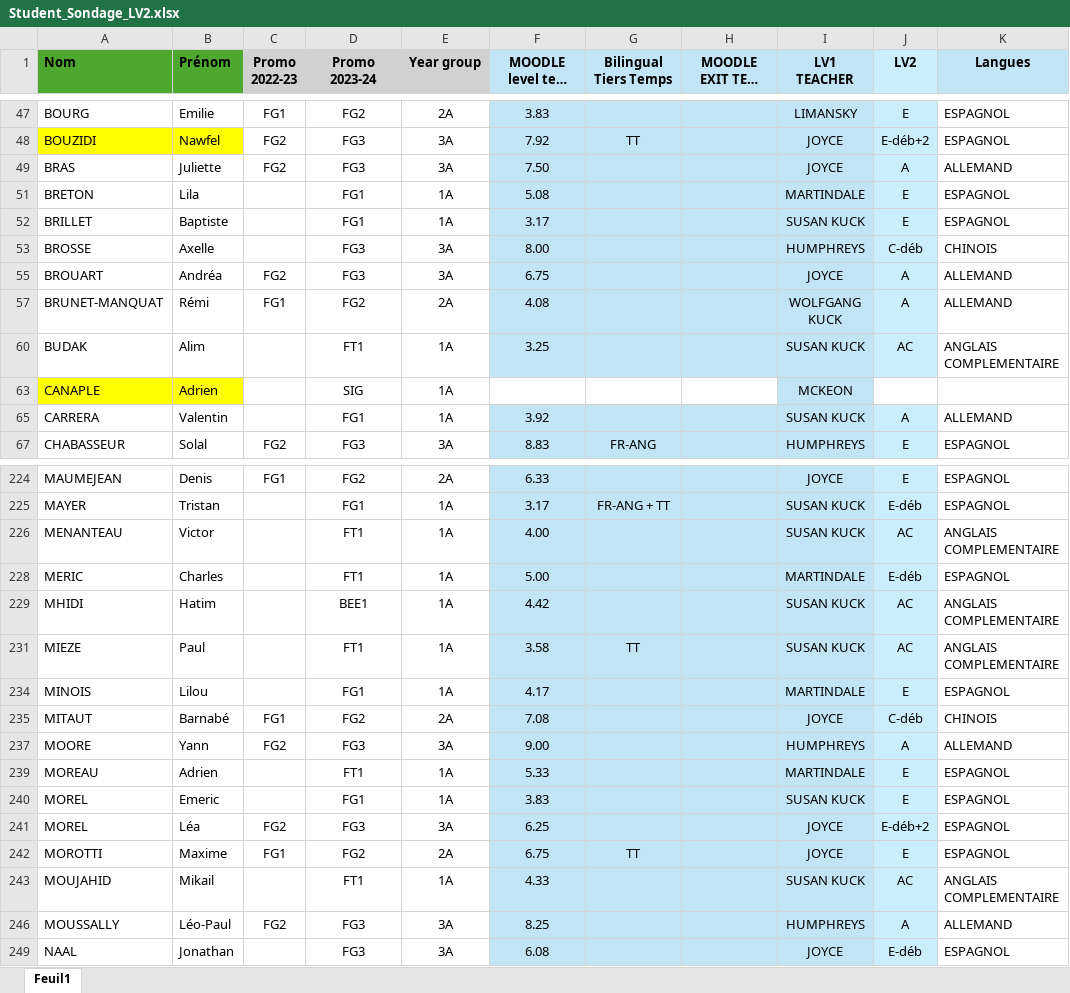
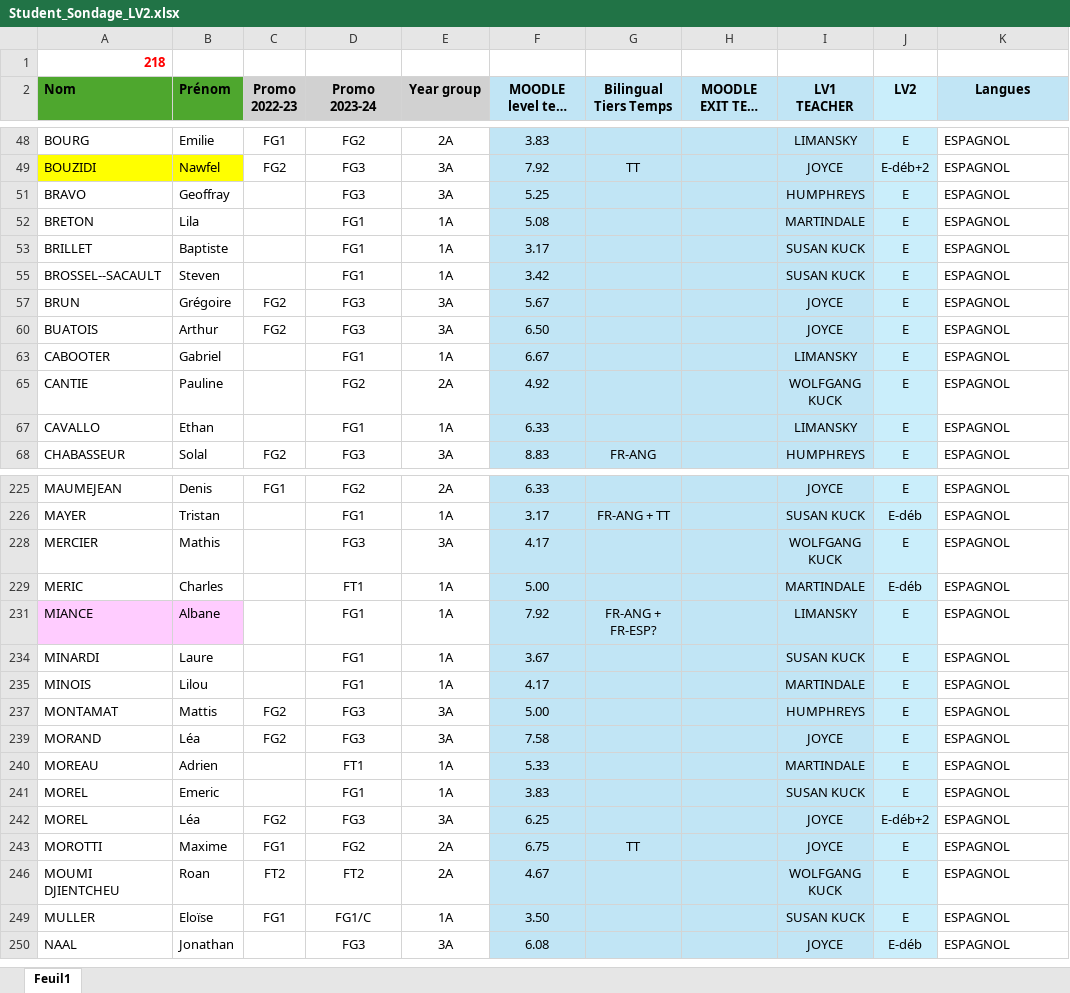
Before and after one commit to remfcs/Planning-Generator, an Excel workbook: data/xlsx/input_info/Student_Sondage_LV2.xlsx, sheet Feuil1, drawn as a sheet; only a part is shown, gaps mark what is left out; long unchanged cells end in …; values as stored, in another font and other column widths than the file's, no borders; removed rows and columns are numbered as before the commit, all else as after; the diff covers the shown part only; the diff names each change by its address in the sheet, - before the commit and + after, or states it on an @@ line.

```diff
--- a/data/xlsx/input_info/Student_Sondage_LV2.xlsx (sheet Feuil1)
+++ b/data/xlsx/input_info/Student_Sondage_LV2.xlsx (sheet Feuil1)
+row 1: 218
@@ row 49 hidden: BRAS | Juliette | FG2 | FG3 | 3A | 7.50 |  |  | JOYCE | A | ALLEMAND @@
@@ row 51 unhidden: BRAVO | Geoffray |  | FG3 | 3A | 5.25 |  |  | HUMPHREYS | E | ESPAGNOL @@
@@ row 53 hidden: BROSSE | Axelle |  | FG3 | 3A | 8.00 |  |  | HUMPHREYS | C-déb | CHINOIS @@
@@ row 55 unhidden: BROSSEL--SACAULT | Steven |  | FG1 | 1A | 3.42 |  |  | SUSAN KUCK | E | ESPAGNOL @@
@@ row 57 unhidden: BRUN | Grégoire | FG2 | FG3 | 3A | 5.67 |  |  | JOYCE | E | ESPAGNOL @@
-A60 (Nom): BROUART
+A60 (Nom): BUATOIS
-B60 (Prénom): Andréa
+B60 (Prénom): Arthur
-F60 (MOODLE level test 2023-24): 6.75
+F60 (MOODLE level test 2023-24): 6.50
-J60 (LV2): A
+J60 (LV2): E
-K60 (Langues): ALLEMAND
+K60 (Langues): ESPAGNOL
@@ row 57 hidden: BRUNET-MANQUAT | Rémi | FG1 | FG2 | 2A | 4.08 |  |  | WOLFGANG KUCK | A | ALLEMAND @@
@@ row 60 hidden: BUDAK | Alim |  | FT1 | 1A | 3.25 |  |  | SUSAN KUCK | AC | ANGLAIS COMPLEMENTAIRE @@
@@ row 63 hidden: CANAPLE | Adrien |  | SIG | 1A |  |  |  | MCKEON @@
@@ row 65 hidden: CARRERA | Valentin |  | FG1 | 1A | 3.92 |  |  | SUSAN KUCK | A | ALLEMAND @@
@@ row 63 unhidden: CABOOTER | Gabriel |  | FG1 | 1A | 6.67 |  |  | LIMANSKY | E | ESPAGNOL @@
@@ row 65 unhidden: CANTIE | Pauline |  | FG2 | 2A | 4.92 |  |  | WOLFGANG KUCK | E | ESPAGNOL @@
@@ row 67 unhidden: CAVALLO | Ethan |  | FG1 | 1A | 6.33 |  |  | LIMANSKY | E | ESPAGNOL @@
@@ row 226 hidden: MENANTEAU | Victor |  | FT1 | 1A | 4.00 |  |  | SUSAN KUCK | AC | ANGLAIS COMPLEMENTAIRE @@
@@ row 228 unhidden: MERCIER | Mathis |  | FG3 | 3A | 4.17 |  |  | WOLFGANG KUCK | E | ESPAGNOL @@
@@ row 229 hidden: MHIDI | Hatim |  | BEE1 | 1A | 4.42 |  |  | SUSAN KUCK | AC | ANGLAIS COMPLEMENTAIRE @@
@@ row 231 hidden: MIEZE | Paul |  | FT1 | 1A | 3.58 | TT |  | SUSAN KUCK | AC | ANGLAIS COMPLEMENTAIRE @@
@@ row 231 unhidden: MIANCE | Albane |  | FG1 | 1A | 7.92 | FR-ANG + FR-ESP? |  | LIMANSKY | E | ESPAGNOL @@
@@ row 234 unhidden: MINARDI | Laure |  | FG1 | 1A | 3.67 |  |  | SUSAN KUCK | E | ESPAGNOL @@
@@ row 235 hidden: MITAUT | Barnabé | FG1 | FG2 | 2A | 7.08 |  |  | JOYCE | C-déb | CHINOIS @@
@@ row 237 hidden: MOORE | Yann | FG2 | FG3 | 3A | 9.00 |  |  | HUMPHREYS | A | ALLEMAND @@
@@ row 237 unhidden: MONTAMAT | Mattis | FG2 | FG3 | 3A | 5.00 |  |  | HUMPHREYS | E | ESPAGNOL @@
@@ row 239 unhidden: MORAND | Léa | FG2 | FG3 | 3A | 7.58 |  |  | JOYCE | E | ESPAGNOL @@
@@ row 243 hidden: MOUJAHID | Mikail |  | FT1 | 1A | 4.33 |  |  | SUSAN KUCK | AC | ANGLAIS COMPLEMENTAIRE @@
@@ row 246 hidden: MOUSSALLY | Léo-Paul | FG2 | FG3 | 3A | 8.25 |  |  | HUMPHREYS | A | ALLEMAND @@
@@ row 246 unhidden: MOUMI DJIENTCHEU | Roan | FT2 | FT2 | 2A | 4.67 |  |  | WOLFGANG KUCK | E | ESPAGNOL @@
@@ row 249 unhidden: MULLER | Eloïse | FG1 | FG1/C | 1A | 3.50 |  |  | SUSAN KUCK | E | ESPAGNOL @@
```
Also changed, not shown: 114 hidden or unhidden rows and 7 edited cells elsewhere in this sheet, data/xlsx/input_info/Student_Info.xlsx, 3 other files.
